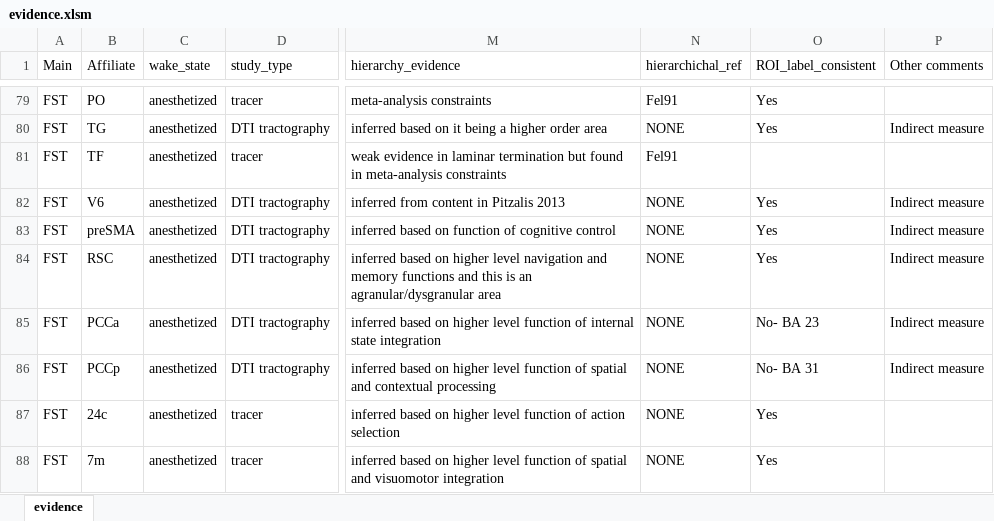
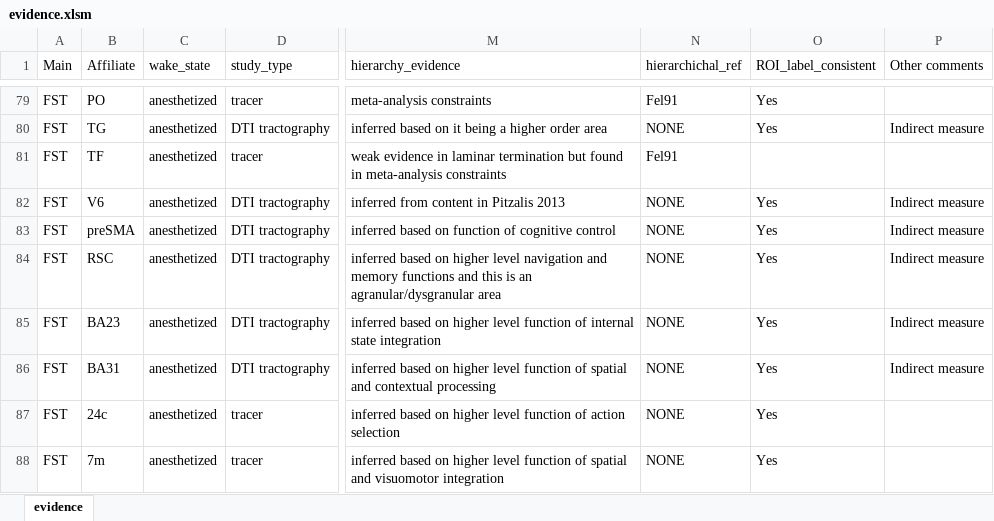
Before and after one commit to raniaezzo/CorticalConnectivity, an Excel workbook: macaque/evidence.xlsm, sheet evidence, drawn as a sheet; only a part is shown, gaps mark what is left out; values as stored, in another font and other column widths than the file's, no borders; the diff covers the shown part only; the diff names each change by its address in the sheet, - before the commit and + after, or states it on an @@ line.

```diff
--- a/macaque/evidence.xlsm (sheet evidence)
+++ b/macaque/evidence.xlsm (sheet evidence)
-B85 (Affiliate): PCCa
+B85 (Affiliate): BA23
-O85 (ROI_label_consistent): No- BA 23
+O85 (ROI_label_consistent): Yes
-B86 (Affiliate): PCCp
+B86 (Affiliate): BA31
-O86 (ROI_label_consistent): No- BA 31
+O86 (ROI_label_consistent): Yes
```
Also changed, not shown: 7 added rows, 6 removed rows and 48 edited cells elsewhere in this sheet, human/evidence.xlsm, 8 other files.
